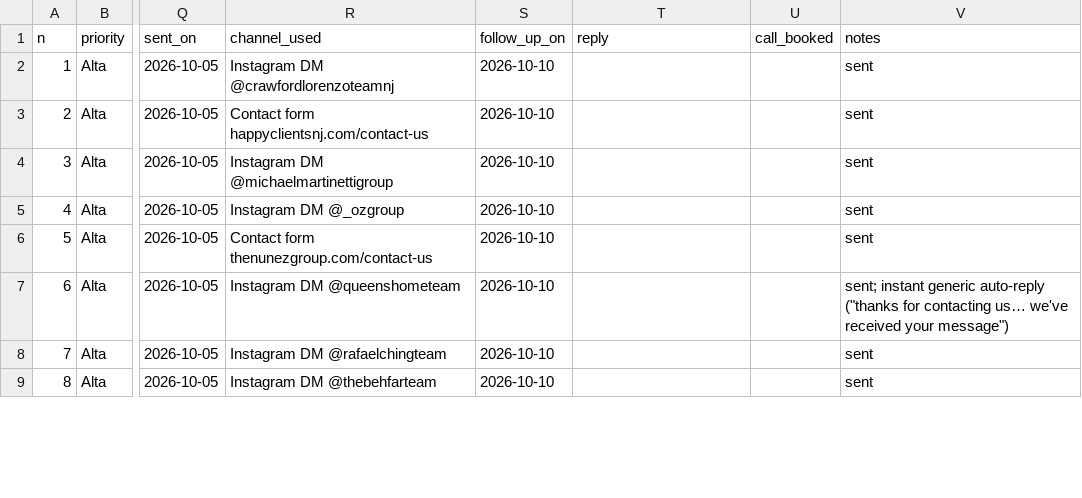
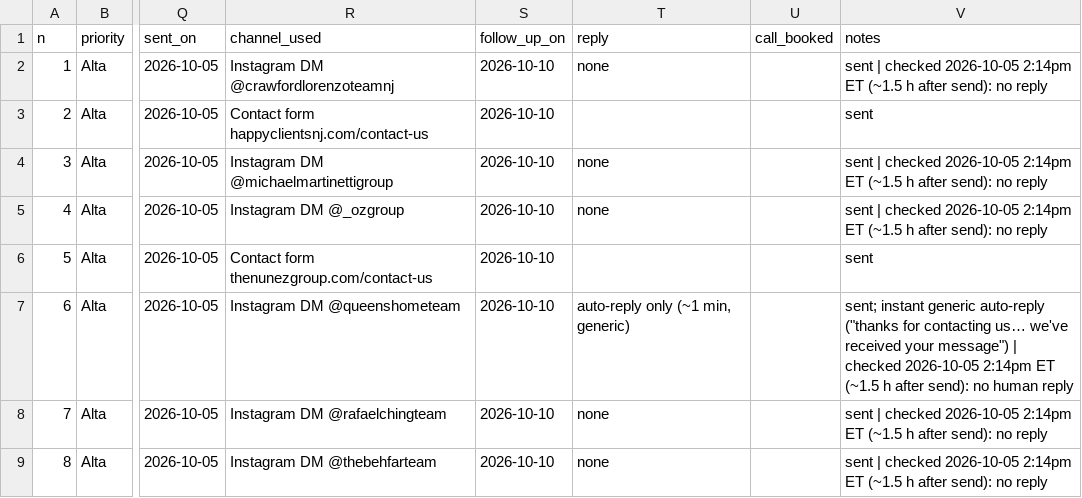
Before and after one commit to invntio/invntio.com, a CSV file: docs/research/realtor-lead-response/outreach-drafts.csv, drawn as a sheet; only a part is shown, gaps mark what is left out; the diff covers the shown part only; the diff names each change by its address in the sheet, - before the commit and + after, or states it on an @@ line.

```diff
--- a/docs/research/realtor-lead-response/outreach-drafts.csv
+++ b/docs/research/realtor-lead-response/outreach-drafts.csv
-T2 (reply): (empty)
+T2 (reply): none
-V2 (notes): sent
+V2 (notes): sent | checked 2026-10-05 2:14pm ET (~1.5 h after send): no reply
-T4:T5 (reply): (empty)
+T4:T5 (reply): none
-V4:V5 (notes): sent
+V4:V5 (notes): sent | checked 2026-10-05 2:14pm ET (~1.5 h after send): no reply
-T7 (reply): (empty)
+T7 (reply): auto-reply only (~1 min, generic)
-V7 (notes): …your message")
+V7 (notes): …your message") | checked 2026-10-05 2:14pm ET (~1.5 h after send): no human reply
-T8:T9 (reply): (empty)
+T8:T9 (reply): none
-V8:V9 (notes): sent
+V8:V9 (notes): sent | checked 2026-10-05 2:14pm ET (~1.5 h after send): no reply
```
Also changed, not shown: 24 edited cells elsewhere in this file, 1 other file.
